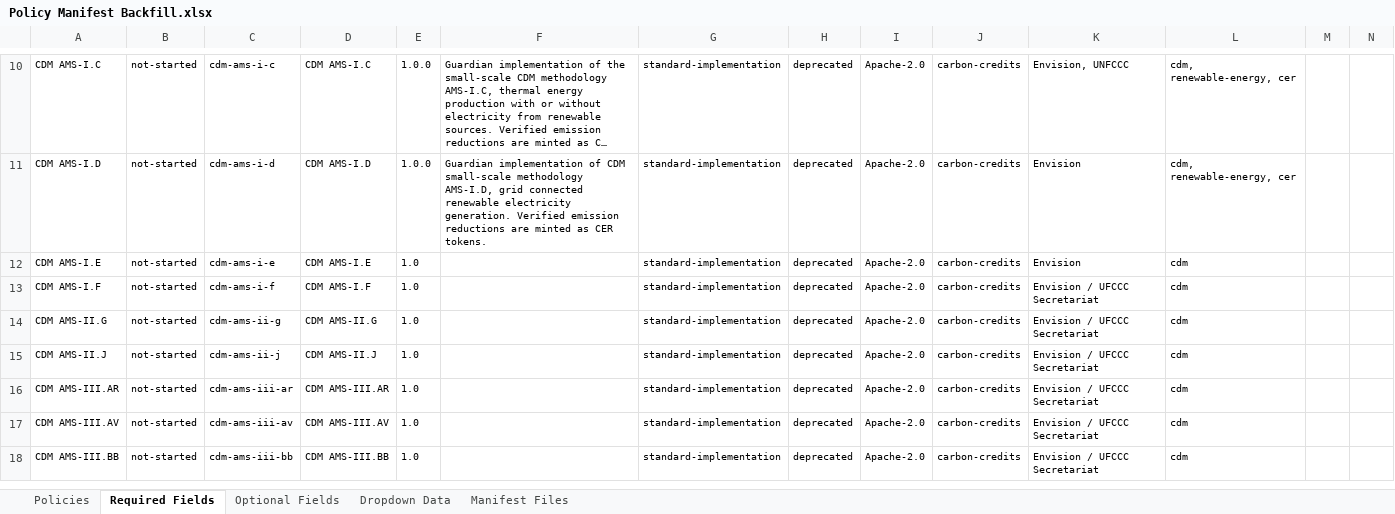
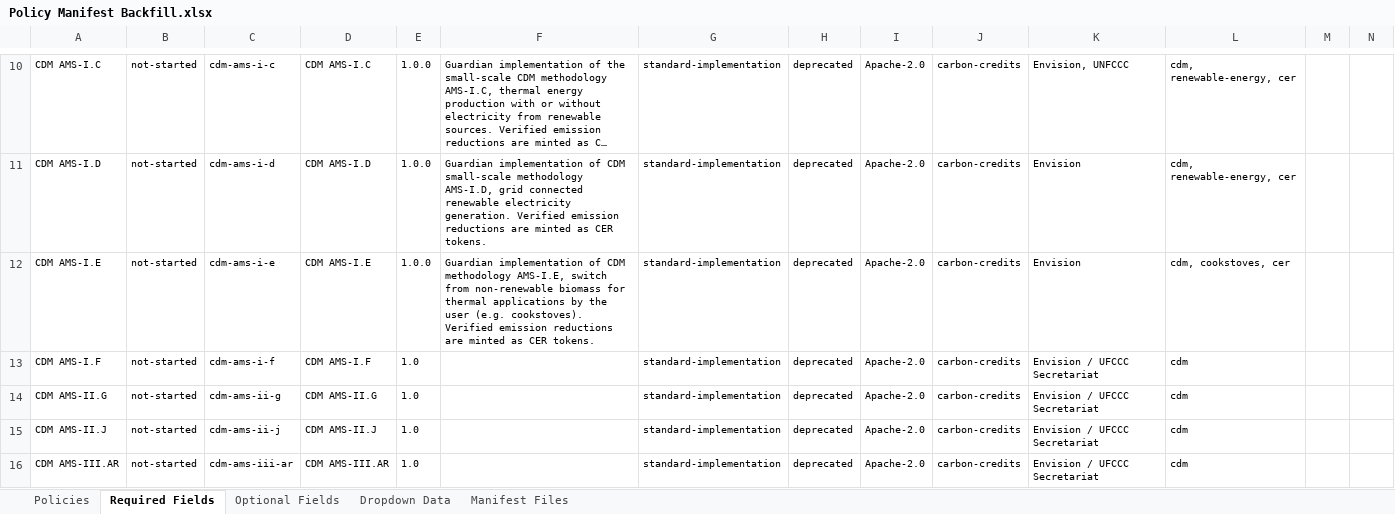
Before and after one commit to swidnikk/guardian, an Excel workbook: Methodology Library/Policy Manifest Backfill.xlsx, sheet Required Fields, drawn as a sheet; only a part is shown, gaps mark what is left out; the shorter side is filled out with more unchanged rows; long unchanged cells end in …; values as stored, in another font and other column widths than the file's, no borders; charts and pictures and table styles not drawn; the diff names each change by its address in the sheet, - before the commit and + after, or states it on an @@ line.

```diff
--- a/Methodology Library/Policy Manifest Backfill.xlsx (sheet Required Fields)
+++ b/Methodology Library/Policy Manifest Backfill.xlsx (sheet Required Fields)
-E12: 1.0
+E12: 1.0.0
-F12: (empty)
+F12: Guardian implementation of CDM methodology AMS-I.E, switch from non-renewable biomass for thermal applications by the user (e.g. cookstoves). Verified emission reductions are minted as CER tokens.
-L12: cdm
+L12: cdm, cookstoves, cer
```
Also changed, not shown: sheet Policies, sheet Optional Fields, 1 other file.
